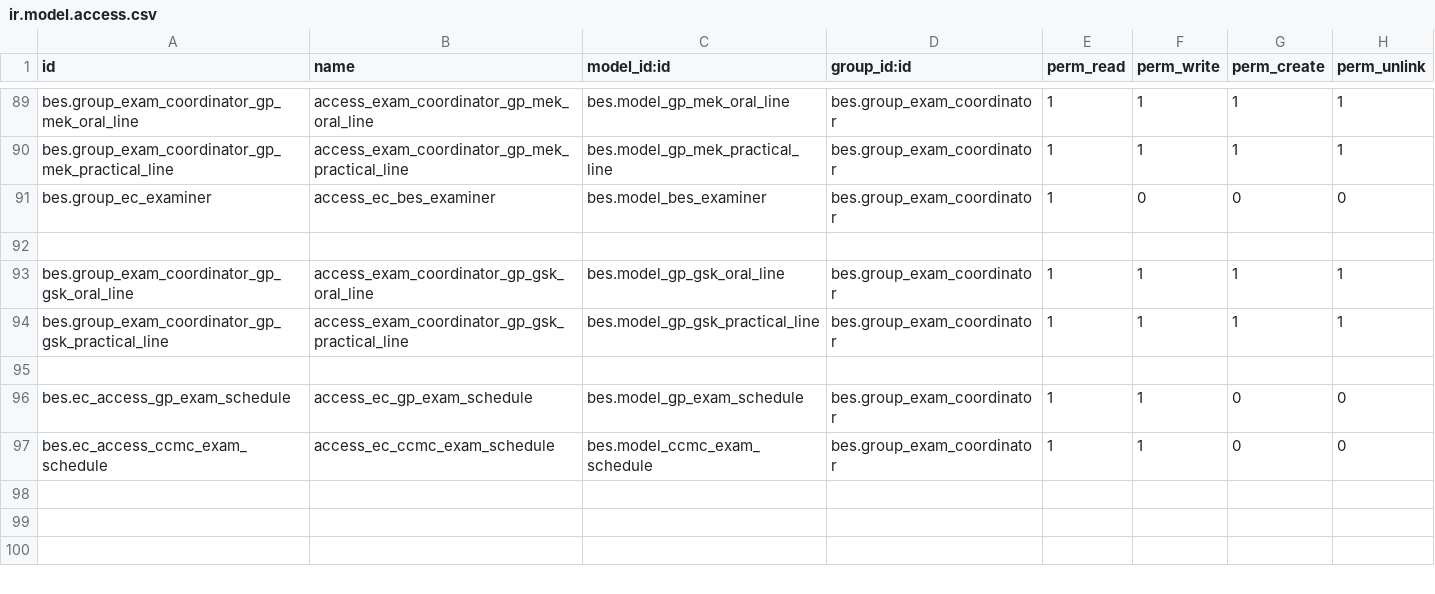
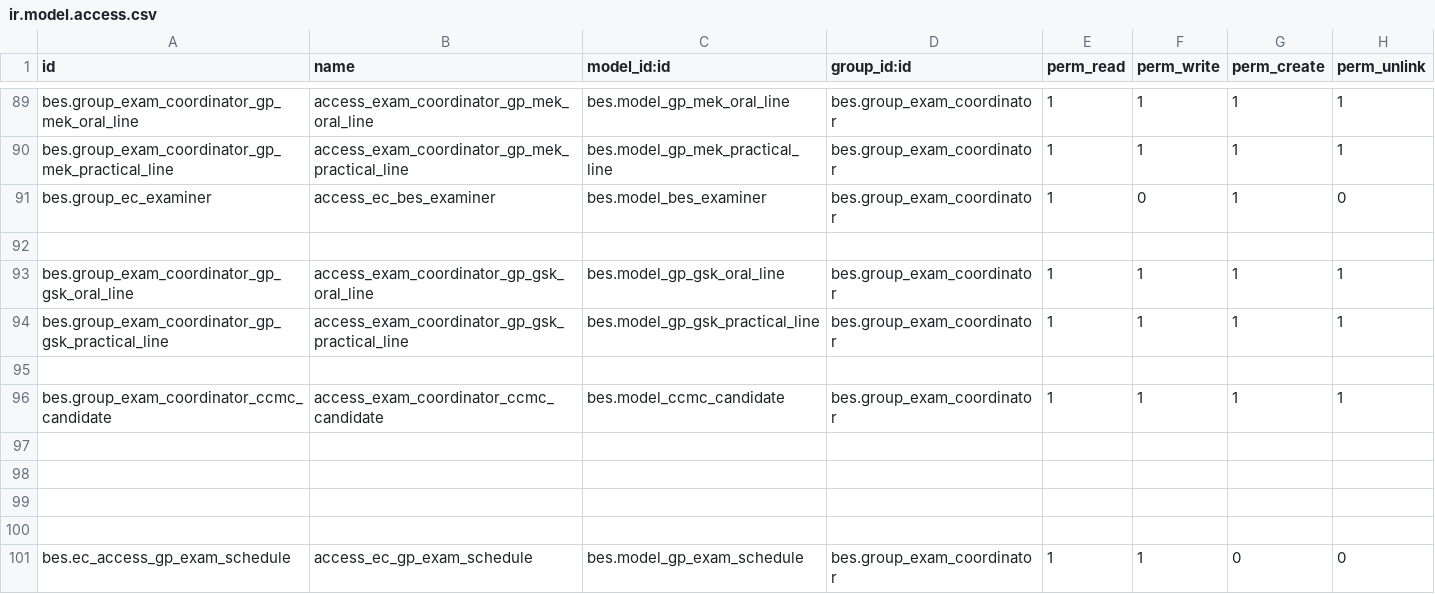
Before and after one commit to saif-esehat/bes, a CSV file: security/ir.model.access.csv, drawn as a sheet; only a part is shown, gaps mark what is left out; the shorter side is filled out with more unchanged rows.

Commit message:
data

```diff
--- a/security/ir.model.access.csv
+++ b/security/ir.model.access.csv
@@ -90,3 +90,3 @@ bes.group_exam_coordinator_gp_mek_oral_line,access_exam_coordinator_gp_mek_oral_
 bes.group_exam_coordinator_gp_mek_practical_line,access_exam_coordinator_gp_mek_practical_line,bes.model_gp_mek_practical_line,bes.group_exam_coordinator,1,1,1,1
-bes.group_ec_examiner,access_ec_bes_examiner,bes.model_bes_examiner,bes.group_exam_coordinator,1,0,0,0
+bes.group_ec_examiner,access_ec_bes_examiner,bes.model_bes_examiner,bes.group_exam_coordinator,1,0,1,0
 
@@ -94,2 +94,7 @@ bes.group_exam_coordinator_gp_gsk_oral_line,access_exam_coordinator_gp_gsk_oral_
 bes.group_exam_coordinator_gp_gsk_practical_line,access_exam_coordinator_gp_gsk_practical_line,bes.model_gp_gsk_practical_line,bes.group_exam_coordinator,1,1,1,1
+
+bes.group_exam_coordinator_ccmc_candidate,access_exam_coordinator_ccmc_candidate,bes.model_ccmc_candidate,bes.group_exam_coordinator,1,1,1,1
+
+
+
 
```
Also changed, not shown: 2 other files.
